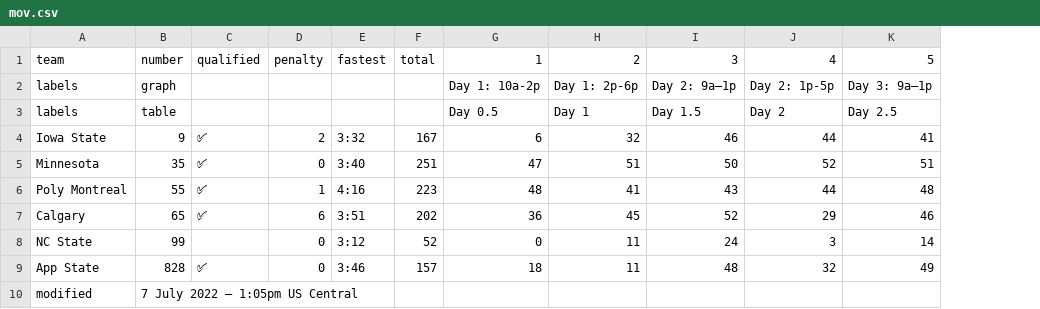
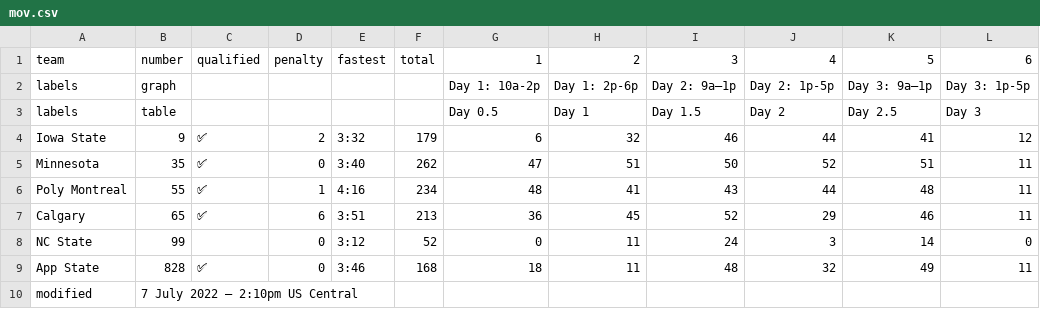
Before and after one commit to jtmullen/asc-fsgp-2022-results, a CSV file: _data/fsgp/mov.csv, drawn as a sheet; the diff names each change by its address in the sheet, - before the commit and + after, or states it on an @@ line.

```diff
--- a/_data/fsgp/mov.csv
+++ b/_data/fsgp/mov.csv
+column L, rows 1-9: 6 | Day 3: 1p-5p | Day 3 | 12 | 11 | 11 | 11 | 0 | 11
-F4: 167
+F4: 179
-F5: 251
+F5: 262
-F6: 223
+F6: 234
-F7: 202
+F7: 213
-F9: 157
+F9: 168
-B10: 7 July 2022 – 1:05pm US Central
+B10: 7 July 2022 – 2:10pm US Central
```
Also changed, not shown: _data/fsgp/sov.csv.
